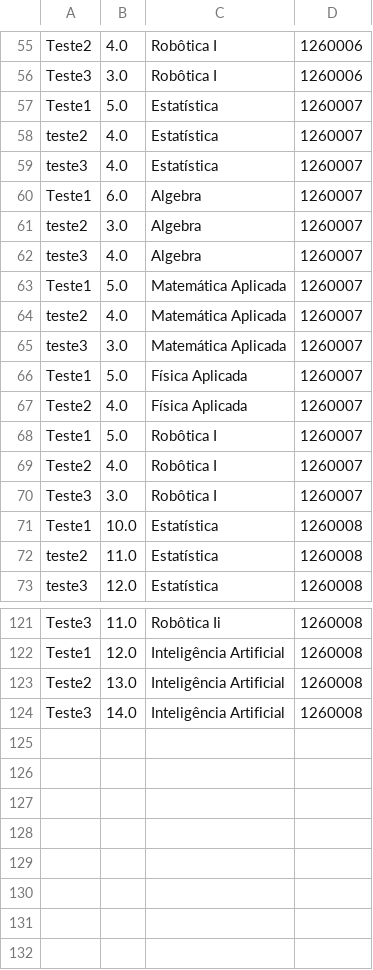
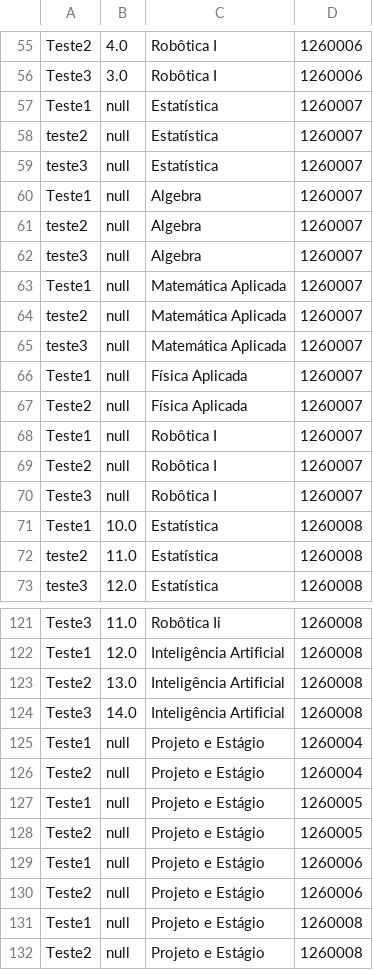
Before and after one commit to dinisw/LP2-G2, a CSV file: src/main/java/CSVs/avaliacoes.csv, drawn as a sheet; only a part is shown, gaps mark what is left out; the diff covers the shown part only.

```diff
--- a/src/main/java/CSVs/avaliacoes.csv
+++ b/src/main/java/CSVs/avaliacoes.csv
@@ -56,16 +56,16 @@ Teste2;4.0;Robôtica I;1260006
 Teste3;3.0;Robôtica I;1260006
-Teste1;5.0;Estatística;1260007
-teste2;4.0;Estatística;1260007
-teste3;4.0;Estatística;1260007
-Teste1;6.0;Algebra;1260007
-teste2;3.0;Algebra;1260007
-teste3;4.0;Algebra;1260007
-Teste1;5.0;Matemática Aplicada;1260007
-teste2;4.0;Matemática Aplicada;1260007
-teste3;3.0;Matemática Aplicada;1260007
-Teste1;5.0;Física Aplicada;1260007
-Teste2;4.0;Física Aplicada;1260007
-Teste1;5.0;Robôtica I;1260007
-Teste2;4.0;Robôtica I;1260007
-Teste3;3.0;Robôtica I;1260007
+Teste1;null;Estatística;1260007
+teste2;null;Estatística;1260007
+teste3;null;Estatística;1260007
+Teste1;null;Algebra;1260007
+teste2;null;Algebra;1260007
+teste3;null;Algebra;1260007
+Teste1;null;Matemática Aplicada;1260007
+teste2;null;Matemática Aplicada;1260007
+teste3;null;Matemática Aplicada;1260007
+Teste1;null;Física Aplicada;1260007
+Teste2;null;Física Aplicada;1260007
+Teste1;null;Robôtica I;1260007
+Teste2;null;Robôtica I;1260007
+Teste3;null;Robôtica I;1260007
 Teste1;10.0;Estatística;1260008
@@ -124 +124,9 @@ Teste2;13.0;Inteligência Artificial;1260008
 Teste3;14.0;Inteligência Artificial;1260008
+Teste1;null;Projeto e Estágio;1260004
+Teste2;null;Projeto e Estágio;1260004
+Teste1;null;Projeto e Estágio;1260005
+Teste2;null;Projeto e Estágio;1260005
+Teste1;null;Projeto e Estágio;1260006
+Teste2;null;Projeto e Estágio;1260006
+Teste1;null;Projeto e Estágio;1260008
+Teste2;null;Projeto e Estágio;1260008
```
Also changed, not shown: 8 edited cells elsewhere in this file, src/main/java/CSVs/cursos.csv, src/main/java/CSVs/estudantes.csv, 13 other files.
